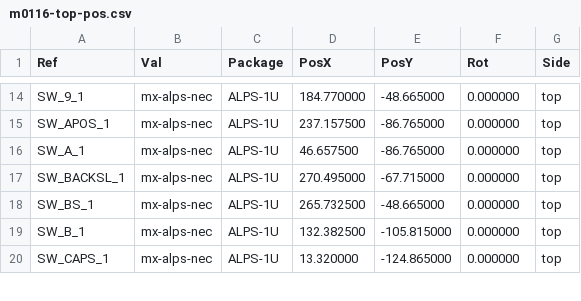
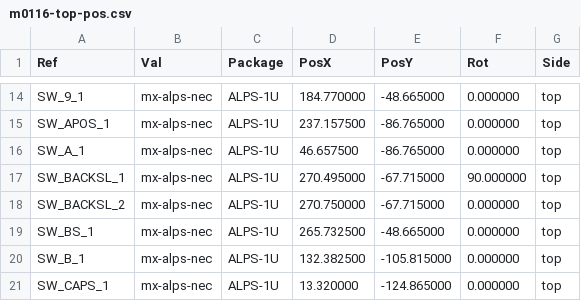
Before and after one commit to djvs/m0116, a CSV file: outputs/gerber/m0116-top-pos.csv, drawn as a sheet; only a part is shown, gaps mark what is left out.

```diff
--- a/outputs/gerber/m0116-top-pos.csv
+++ b/outputs/gerber/m0116-top-pos.csv
@@ -16,3 +16,4 @@ Ref,Val,Package,PosX,PosY,Rot,Side
 "SW_A_1","mx-alps-nec","ALPS-1U",46.657500,-86.765000,0.000000,top
-"SW_BACKSL_1","mx-alps-nec","ALPS-1U",270.495000,-67.715000,0.000000,top
+"SW_BACKSL_1","mx-alps-nec","ALPS-1U",270.495000,-67.715000,90.000000,top
+"SW_BACKSL_2","mx-alps-nec","ALPS-1U",270.750000,-67.715000,0.000000,top
 "SW_BS_1","mx-alps-nec","ALPS-1U",265.732500,-48.665000,0.000000,top
```
Also changed, not shown: outputs/gerber/jlcpcb-cpl-top.csv, outputs/gerber/m0116.csv, 20 other files.
